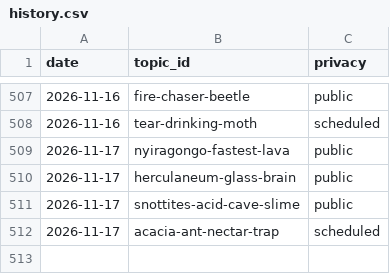
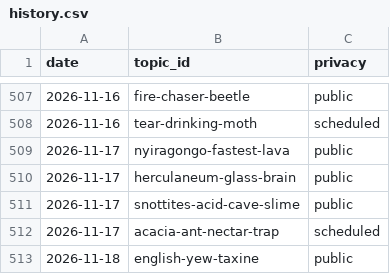
Before and after one commit to chat94534-oss/shorts-autoposter-a, a CSV file: logs/history.csv, drawn as a sheet; only a part is shown, gaps mark what is left out; the diff names each change by its address in the sheet, - before the commit and + after, or states it on an @@ line.

```diff
--- a/logs/history.csv
+++ b/logs/history.csv
+row 513: 2026-11-18 | english-yew-taxine | public
```
Also changed, not shown: 2 other files.
